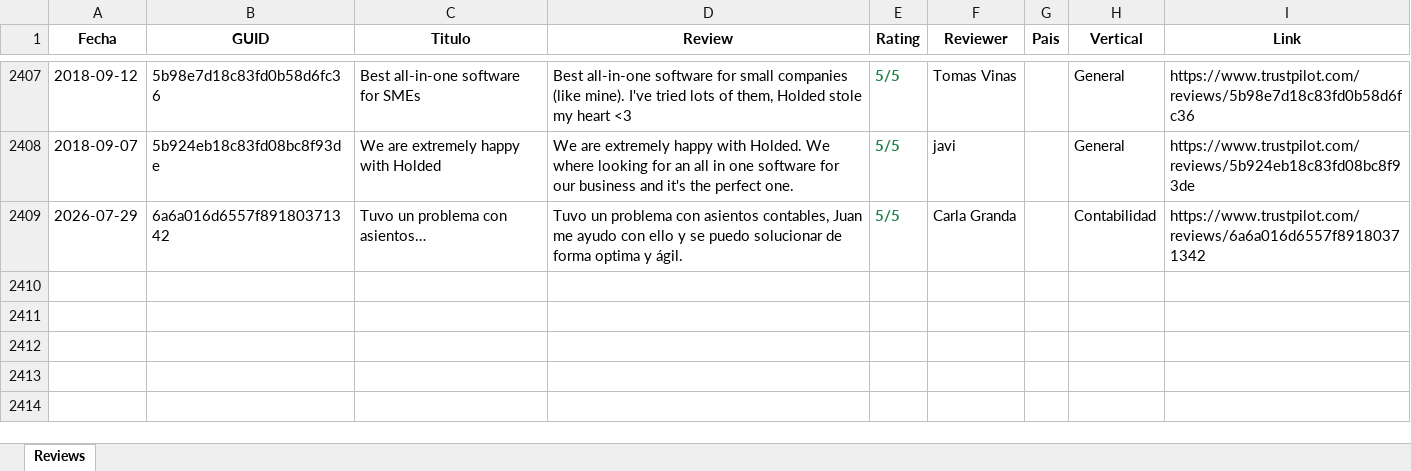
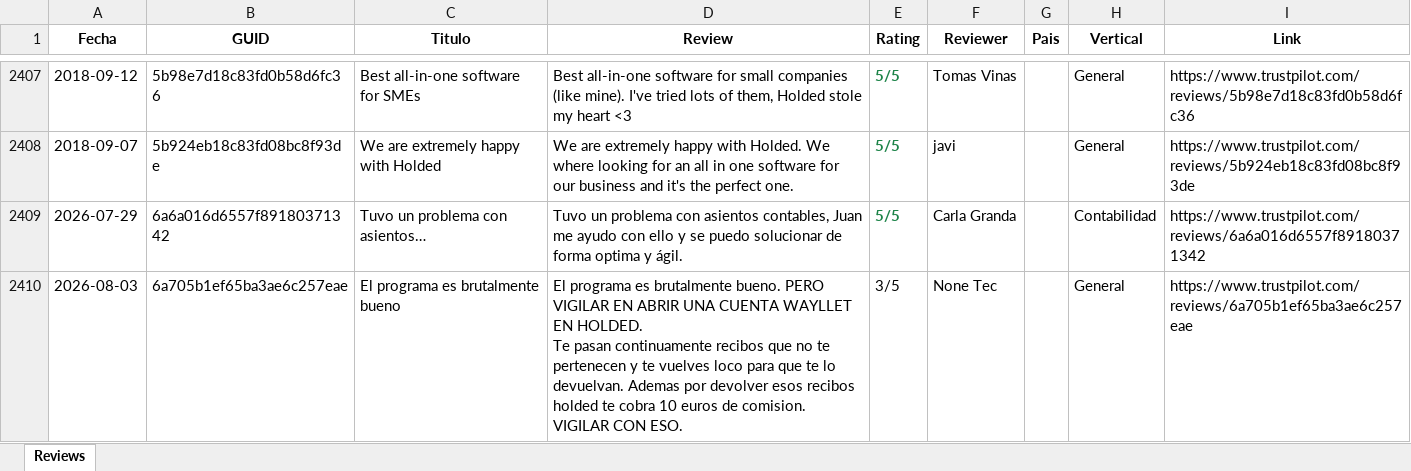
Before and after one commit to pamelaurbina-ui/holded_review_trustpilot, an Excel workbook: holded_reviews.xlsx, sheet Reviews, drawn as a sheet; only a part is shown, gaps mark what is left out; values as stored, in another font and other column widths than the file's, no borders; ↵ is a line break in a cell; the diff names each change by its address in the sheet, - before the commit and + after, or states it on an @@ line.

```diff
--- a/holded_reviews.xlsx (sheet Reviews)
+++ b/holded_reviews.xlsx (sheet Reviews)
+row 2410: 2026-08-03 | 6a705b1ef65ba3ae6c257eae | El programa es brutalmente bueno | El programa es brutalmente bueno. PERO VIGILAR EN ABRIR UNA CUENTA WAYLLET EN HOLDED. ↵ Te pasan continuamente recibos que no te pertenecen y te vuelves loco para que te lo devuelvan. Ademas por devolver esos recibos holded te cobra 10 euros de comision. VIGILAR CON ESO. | 3/5 | None Tec |  | General | https://www.trustpilot.com/reviews/6a705b1ef65ba3ae6c257eae
```
Also changed, not shown: 1 other file.
